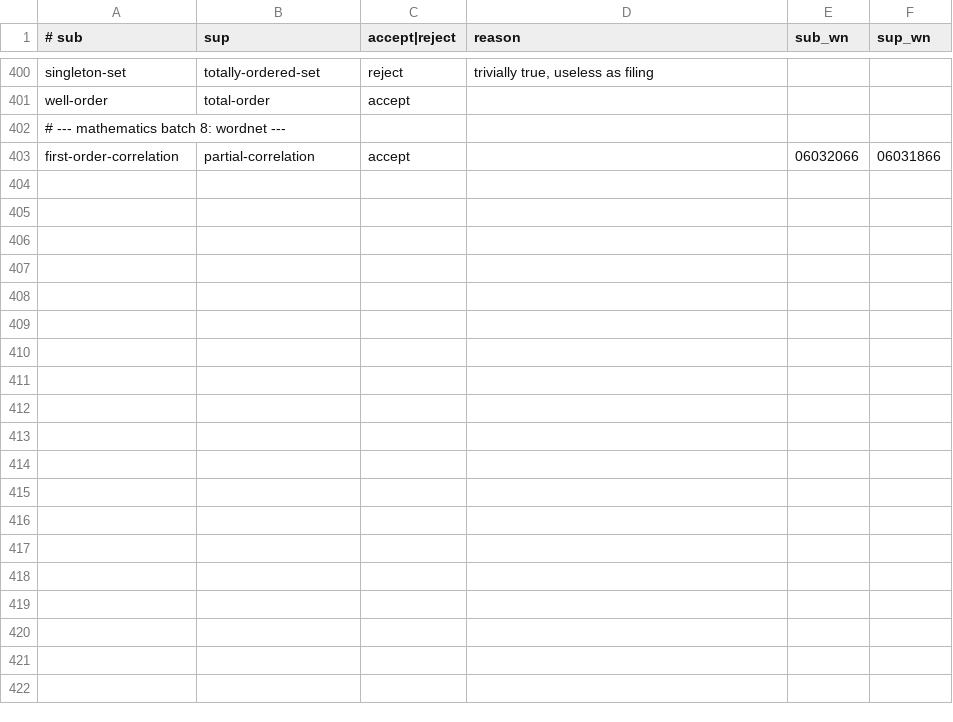
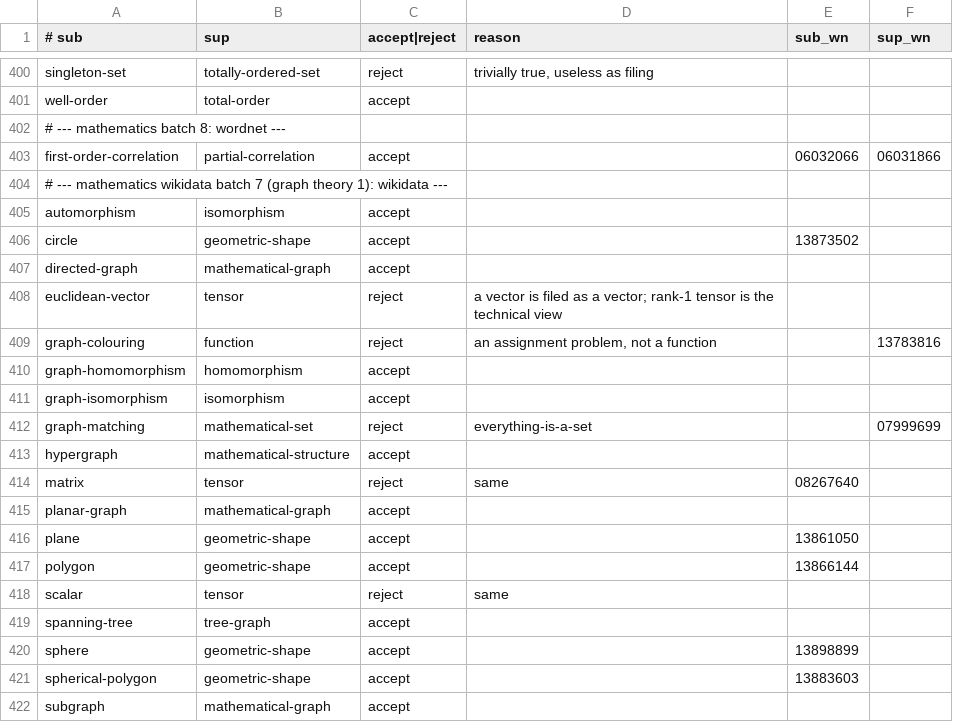
Before and after one commit to petfold/ontodag-core, a TSV file: packs/mathematics/align/claude-review.tsv, drawn as a sheet; only a part is shown, gaps mark what is left out; the diff covers the shown part only.

```diff
--- a/packs/mathematics/align/claude-review.tsv
+++ b/packs/mathematics/align/claude-review.tsv
@@ -403 +403,20 @@ well-order	total-order	accept
 first-order-correlation	partial-correlation	accept		06032066	06031866
+# --- mathematics wikidata batch 7 (graph theory 1): wikidata  ---
+automorphism	isomorphism	accept			
+circle	geometric-shape	accept		13873502	
+directed-graph	mathematical-graph	accept			
+euclidean-vector	tensor	reject	a vector is filed as a vector; rank-1 tensor is the technical view		
+graph-colouring	function	reject	an assignment problem, not a function		13783816
+graph-homomorphism	homomorphism	accept			
+graph-isomorphism	isomorphism	accept			
+graph-matching	mathematical-set	reject	everything-is-a-set		07999699
+hypergraph	mathematical-structure	accept			
+matrix	tensor	reject	same	08267640	
+planar-graph	mathematical-graph	accept			
+plane	geometric-shape	accept		13861050	
+polygon	geometric-shape	accept		13866144	
+scalar	tensor	reject	same		
+spanning-tree	tree-graph	accept			
+sphere	geometric-shape	accept		13898899	
+spherical-polygon	geometric-shape	accept		13883603	
+subgraph	mathematical-graph	accept			
```
Also changed, not shown: 33 added rows elsewhere in this file, packs/mathematics/align/concepts.tsv, packs/mathematics/align/overrides.tsv, 11 other files.
